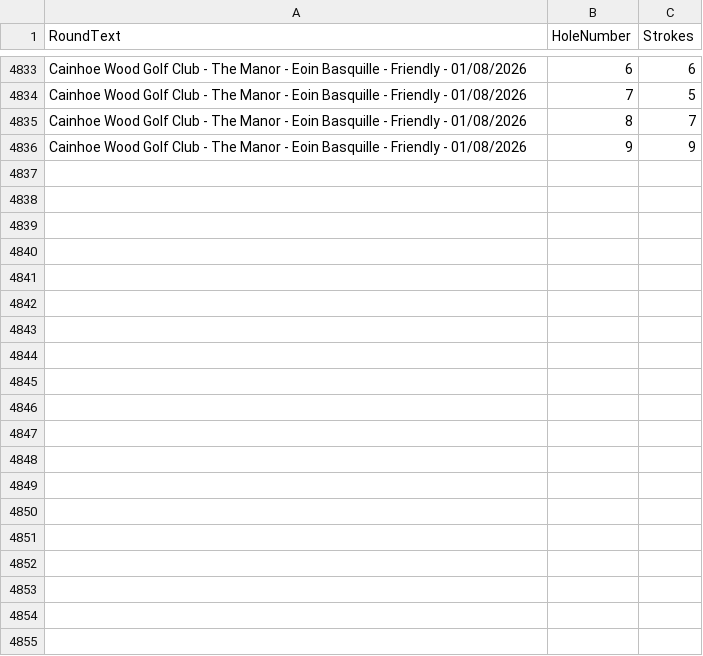
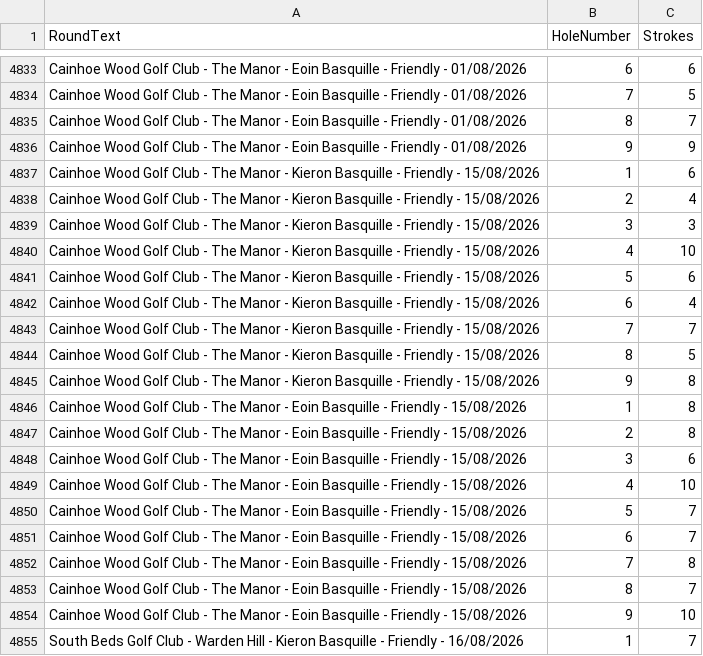
Before and after one commit to blumunki/GolfTrackerApp, a CSV file: GolfTrackerApp.Web/Data/Scores.csv, drawn as a sheet; only a part is shown, gaps mark what is left out; the diff covers the shown part only; the diff names each change by its address in the sheet, - before the commit and + after, or states it on an @@ line.

Commit message:
Latest round data

```diff
--- a/GolfTrackerApp.Web/Data/Scores.csv
+++ b/GolfTrackerApp.Web/Data/Scores.csv
+row 4837: Cainhoe Wood Golf Club - The Manor - Kieron Basquille - Friendly - 15/08/2026 | 1 | 6
+row 4838: Cainhoe Wood Golf Club - The Manor - Kieron Basquille - Friendly - 15/08/2026 | 2 | 4
+row 4839: Cainhoe Wood Golf Club - The Manor - Kieron Basquille - Friendly - 15/08/2026 | 3 | 3
+row 4840: Cainhoe Wood Golf Club - The Manor - Kieron Basquille - Friendly - 15/08/2026 | 4 | 10
+row 4841: Cainhoe Wood Golf Club - The Manor - Kieron Basquille - Friendly - 15/08/2026 | 5 | 6
+row 4842: Cainhoe Wood Golf Club - The Manor - Kieron Basquille - Friendly - 15/08/2026 | 6 | 4
+row 4843: Cainhoe Wood Golf Club - The Manor - Kieron Basquille - Friendly - 15/08/2026 | 7 | 7
+row 4844: Cainhoe Wood Golf Club - The Manor - Kieron Basquille - Friendly - 15/08/2026 | 8 | 5
+row 4845: Cainhoe Wood Golf Club - The Manor - Kieron Basquille - Friendly - 15/08/2026 | 9 | 8
+row 4846: Cainhoe Wood Golf Club - The Manor - Eoin Basquille - Friendly - 15/08/2026 | 1 | 8
+row 4847: Cainhoe Wood Golf Club - The Manor - Eoin Basquille - Friendly - 15/08/2026 | 2 | 8
+row 4848: Cainhoe Wood Golf Club - The Manor - Eoin Basquille - Friendly - 15/08/2026 | 3 | 6
+row 4849: Cainhoe Wood Golf Club - The Manor - Eoin Basquille - Friendly - 15/08/2026 | 4 | 10
+row 4850: Cainhoe Wood Golf Club - The Manor - Eoin Basquille - Friendly - 15/08/2026 | 5 | 7
+row 4851: Cainhoe Wood Golf Club - The Manor - Eoin Basquille - Friendly - 15/08/2026 | 6 | 7
+row 4852: Cainhoe Wood Golf Club - The Manor - Eoin Basquille - Friendly - 15/08/2026 | 7 | 8
+row 4853: Cainhoe Wood Golf Club - The Manor - Eoin Basquille - Friendly - 15/08/2026 | 8 | 7
+row 4854: Cainhoe Wood Golf Club - The Manor - Eoin Basquille - Friendly - 15/08/2026 | 9 | 10
+row 4855: South Beds Golf Club - Warden Hill - Kieron Basquille - Friendly - 16/08/2026 | 1 | 7
```
Also changed, not shown: 17 added rows elsewhere in this file, GolfTrackerApp.Web/Data/Rounds.csv.
